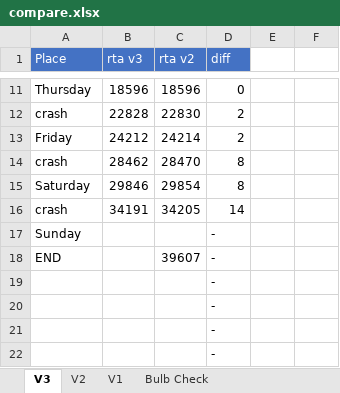
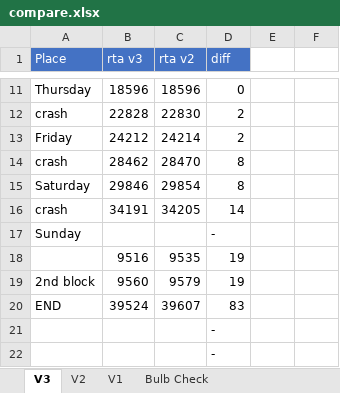
Before and after one commit to adelikat/tas, an Excel workbook: Paperboy/compare.xlsx, sheet V3, drawn as a sheet; only a part is shown, gaps mark what is left out; the shorter side is filled out with more unchanged rows; values as stored, in another font and other column widths than the file's, no borders; addresses are those after the commit; the diff names each change by its address in the sheet, - before the commit and + after, or states it on an @@ line.

Commit message:
paperboy rta v3 done, 39967, and the actual ending.  v1 & 2 end input early but that does not work for rta timing

```diff
--- a/Paperboy/compare.xlsx (sheet V3)
+++ b/Paperboy/compare.xlsx (sheet V3)
+row 18:  | 9516 | 9535 | 19
+row 19: 2nd block | 9560 | 9579 | 19
-B20 (rta v3): (empty)
+B20 (rta v3): 39524
-D20 (diff): -
+D20 (diff): 83
```
Also changed, not shown: sheet V2, 1 other file.
